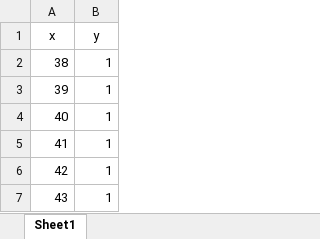
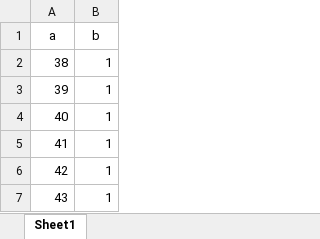
Before and after one commit to Riyyan16/Data-TA, an Excel workbook: Titik Koordinat Pemetaan AP.xlsx, sheet Sheet1, drawn as a sheet; only a part is shown; values as stored, in another font and other column widths than the file's, no borders; removed rows and columns are numbered as before the commit, all else as after; the diff names each change by its address in the sheet, - before the commit and + after, or states it on an @@ line.

Commit message:
Add files via upload

```diff
--- a/Titik Koordinat Pemetaan AP.xlsx (sheet Sheet1)
+++ b/Titik Koordinat Pemetaan AP.xlsx (sheet Sheet1)
-row 1: x | y
+row 1: a | b
```
